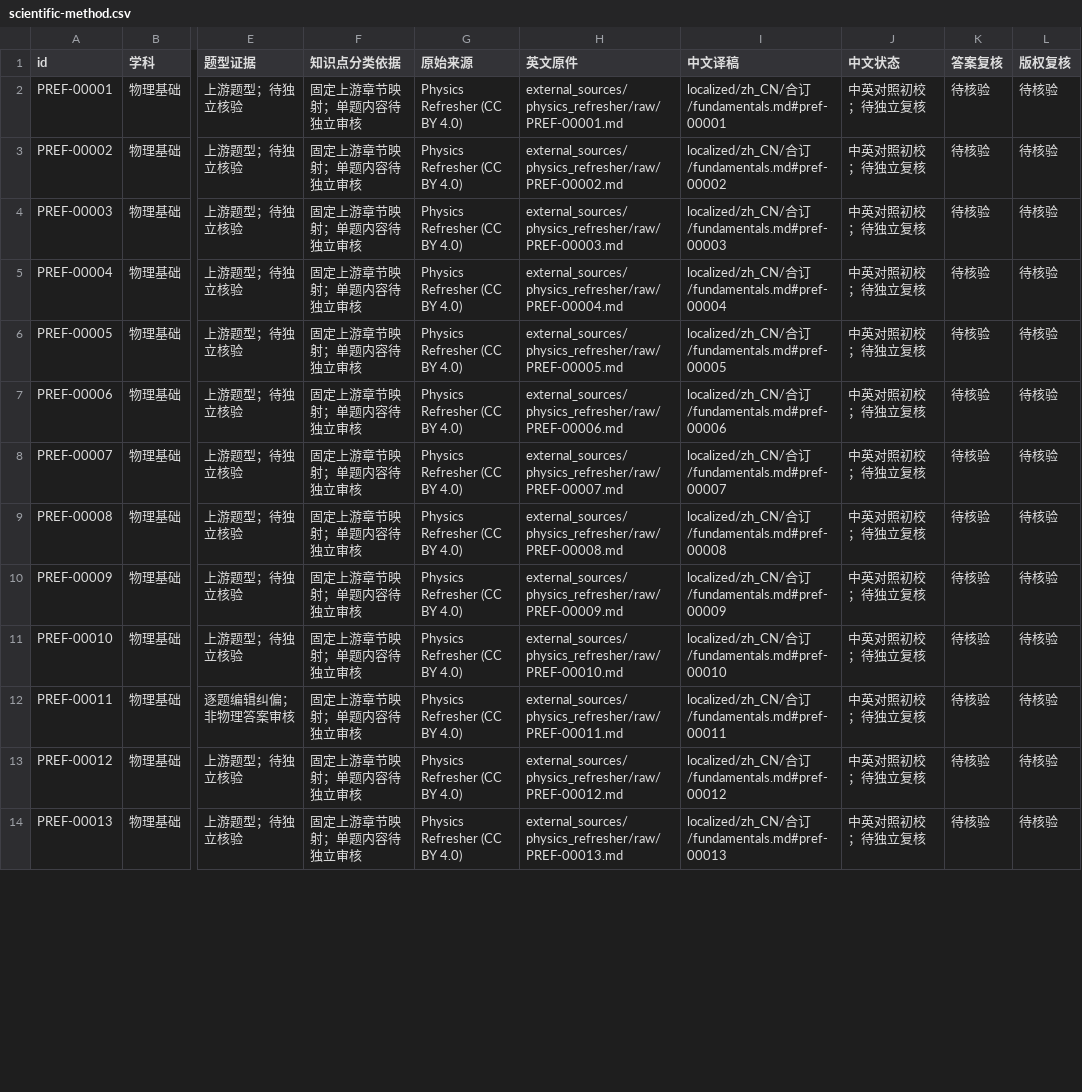
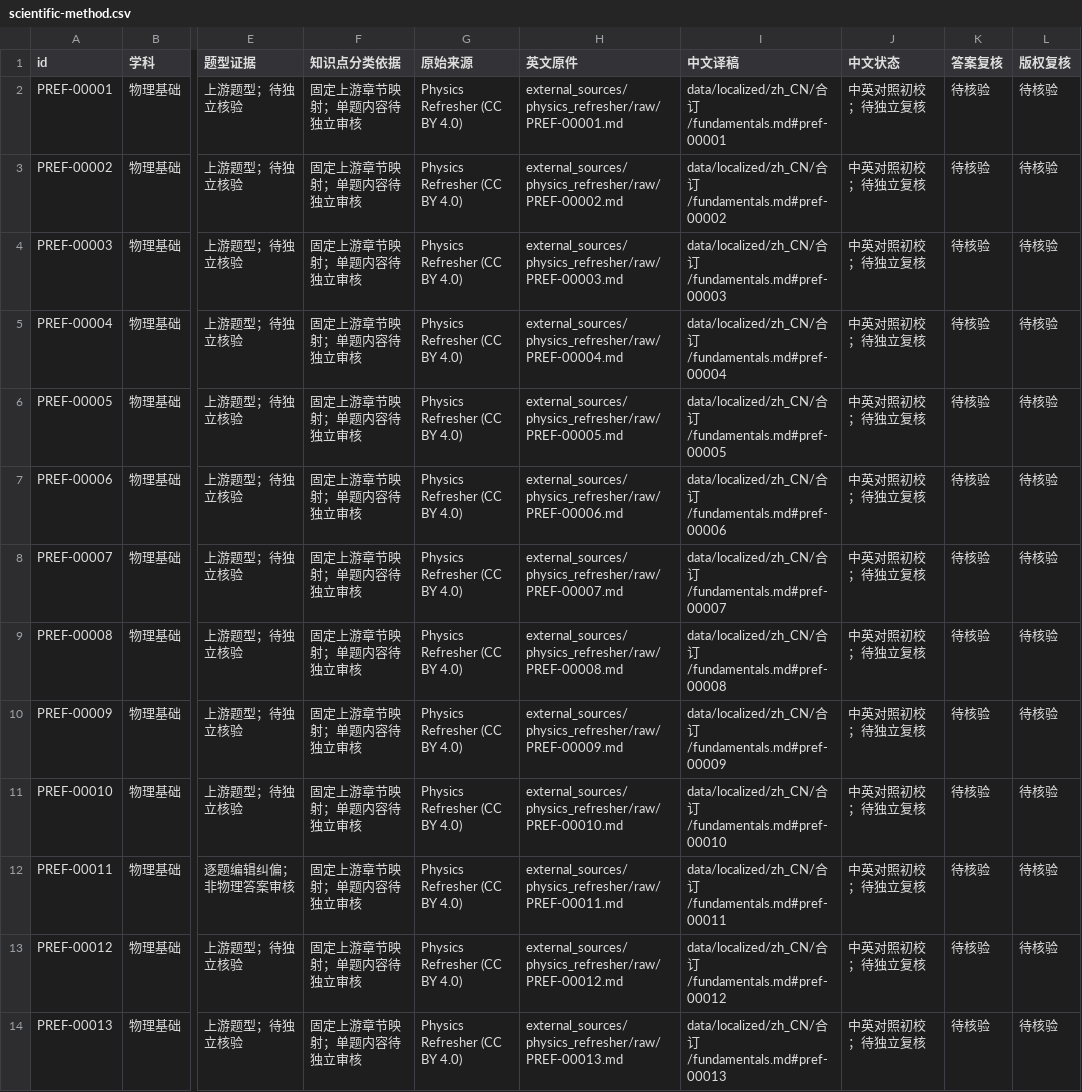
Before and after one commit to jackxiang0329-source/ruoshui-physics-bank, a CSV file: external_sources/catalog/按知识点/01-物理基础/scientific-method.csv, drawn as a sheet; only a part is shown, gaps mark what is left out; the diff covers the shown part only; the diff names each change by its address in the sheet, - before the commit and + after, or states it on an @@ line.

```diff
--- a/external_sources/catalog/按知识点/01-物理基础/scientific-method.csv
+++ b/external_sources/catalog/按知识点/01-物理基础/scientific-method.csv
-I2 (中文译稿): localized/zh_CN/合订…
+I2 (中文译稿): data/localized/zh_CN/合订…
-I3 (中文译稿): localized/zh_CN/合订…
+I3 (中文译稿): data/localized/zh_CN/合订…
-I4 (中文译稿): localized/zh_CN/合订…
+I4 (中文译稿): data/localized/zh_CN/合订…
-I5 (中文译稿): localized/zh_CN/合订…
+I5 (中文译稿): data/localized/zh_CN/合订…
-I6 (中文译稿): localized/zh_CN/合订…
+I6 (中文译稿): data/localized/zh_CN/合订…
-I7 (中文译稿): localized/zh_CN/合订…
+I7 (中文译稿): data/localized/zh_CN/合订…
-I8 (中文译稿): localized/zh_CN/合订…
+I8 (中文译稿): data/localized/zh_CN/合订…
-I9 (中文译稿): localized/zh_CN/合订…
+I9 (中文译稿): data/localized/zh_CN/合订…
-I10 (中文译稿): localized/zh_CN/合订…
+I10 (中文译稿): data/localized/zh_CN/合订…
-I11 (中文译稿): localized/zh_CN/合订…
+I11 (中文译稿): data/localized/zh_CN/合订…
-I12 (中文译稿): localized/zh_CN/合订…
+I12 (中文译稿): data/localized/zh_CN/合订…
-I13 (中文译稿): localized/zh_CN/合订…
+I13 (中文译稿): data/localized/zh_CN/合订…
-I14 (中文译稿): localized/zh_CN/合订…
+I14 (中文译稿): data/localized/zh_CN/合订…
```
Also changed, not shown: 12 edited cells elsewhere in this file, external_sources/catalog/按学科/01-物理基础.csv, external_sources/catalog/按知识点/01-物理基础/units-dimensions.csv, 48 other files.
